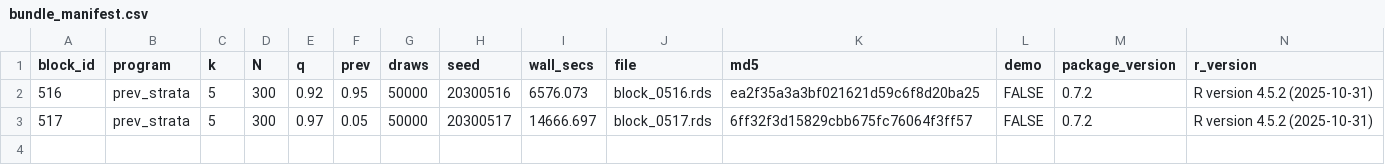
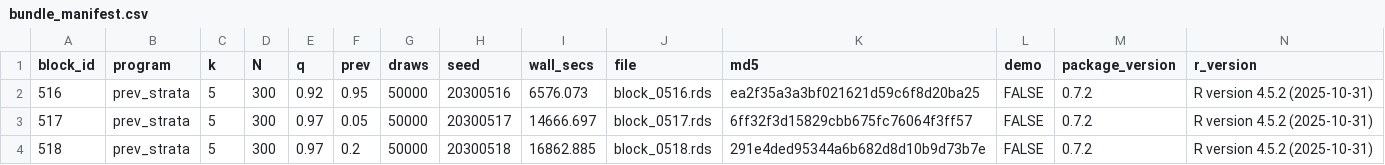
Before and after one commit to defense031/grassr, a CSV file: contrib/contributions/rachel-dill-gidaro-20260723-blocks516-518/bundle_manifest.csv, drawn as a sheet.

Commit message:
block 518 (tail_topup)

```diff
--- a/contrib/contributions/rachel-dill-gidaro-20260723-blocks516-518/bundle_manifest.csv
+++ b/contrib/contributions/rachel-dill-gidaro-20260723-blocks516-518/bundle_manifest.csv
@@ -3 +3,2 @@
 517,"prev_strata",5,300,0.97,0.05,50000,20300517,14666.697,"block_0517.rds","6ff32f3d15829cbb675fc76064f3ff57",FALSE,"0.7.2","R version 4.5.2 (2025-10-31)"
+518,"prev_strata",5,300,0.97,0.2,50000,20300518,16862.885,"block_0518.rds","291e4ded95344a6b682d8d10b9d73b7e",FALSE,"0.7.2","R version 4.5.2 (2025-10-31)"
```
Also changed, not shown: 1 other file.
